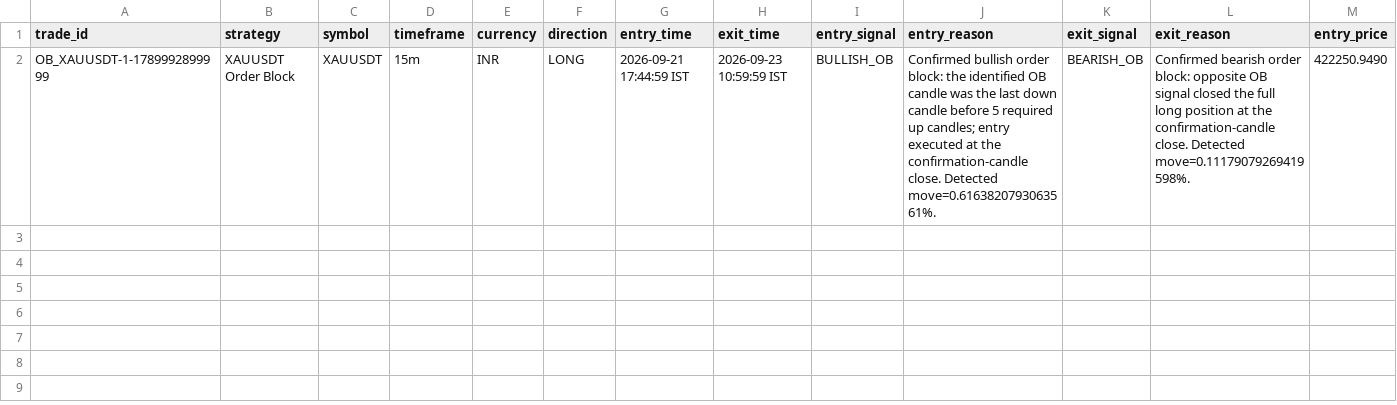
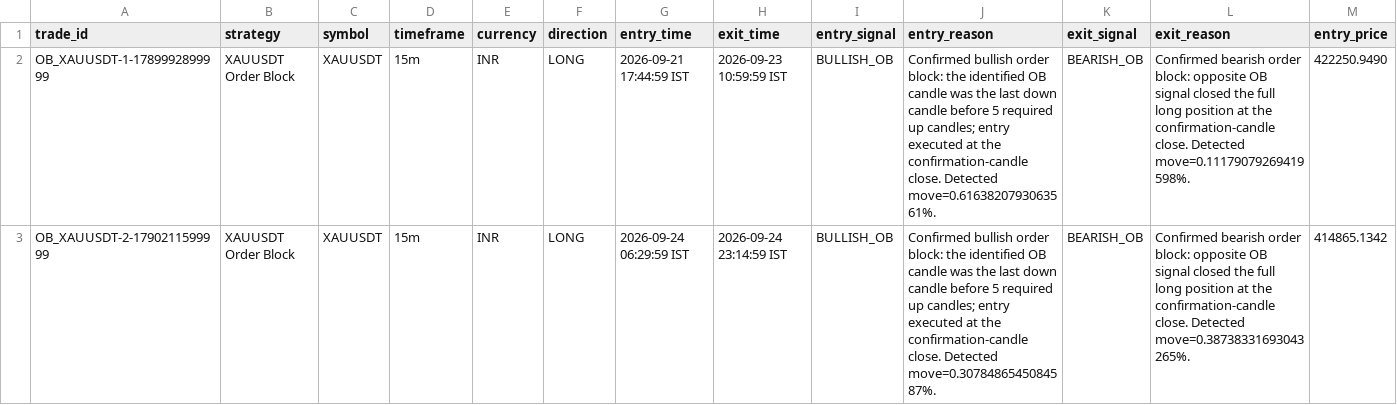
Before and after one commit to rahulrtk74747474-glitch/Scraping_and_testing, a CSV file: data/trade_journal.csv, drawn as a sheet; only a part is shown; rows hold the shown columns only; the diff names each change by its address in the sheet, - before the commit and + after, or states it on an @@ line.

Commit message:
chore: ob_xauusdt 15m order-block paper update

```diff
--- a/data/trade_journal.csv
+++ b/data/trade_journal.csv
+row 3: OB_XAUUSDT-2-1790211599999 | XAUUSDT Order Block | XAUUSDT | 15m | INR | LONG | 2026-09-24 06:29:59 IST | 2026-09-24 23:14:59 IST | BULLISH_OB | Confirmed bullish order block: the identified OB candle was the last down candle before 5 required up candles; entry executed at the confirmation-candle close. Detected move=0.3078486545084587%. | BEARISH_OB | Confirmed bearish order block: opposite OB signal closed the full long position at the confirmation-candle close. Detected move=0.38738331693043265%. | 414865.1342
```
Also changed, not shown: data/ob_xauusdt_orders.csv, data/ob_xauusdt_signals.csv, 5 other files.
